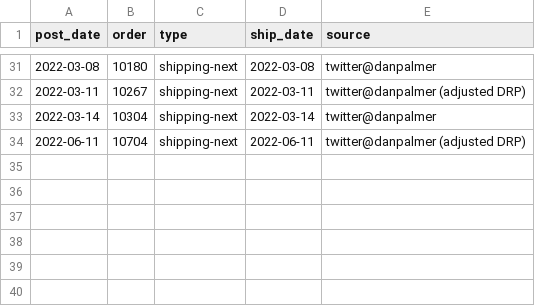
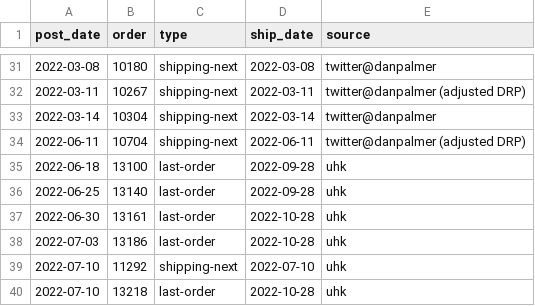
Before and after one commit to da11an/UHK_delivery_models, a CSV file: data/delivery_status.csv, drawn as a sheet; only a part is shown, gaps mark what is left out; the diff names each change by its address in the sheet, - before the commit and + after, or states it on an @@ line.

Commit message:
Add simplified front page, add data, limit prediction range

```diff
--- a/data/delivery_status.csv
+++ b/data/delivery_status.csv
+row 35: 2022-06-18 | 13100 | last-order | 2022-09-28 | uhk
+row 36: 2022-06-25 | 13140 | last-order | 2022-09-28 | uhk
+row 37: 2022-06-30 | 13161 | last-order | 2022-10-28 | uhk
+row 38: 2022-07-03 | 13186 | last-order | 2022-10-28 | uhk
+row 39: 2022-07-10 | 11292 | shipping-next | 2022-07-10 | uhk
+row 40: 2022-07-10 | 13218 | last-order | 2022-10-28 | uhk
```
Also changed, not shown: 2 other files.
